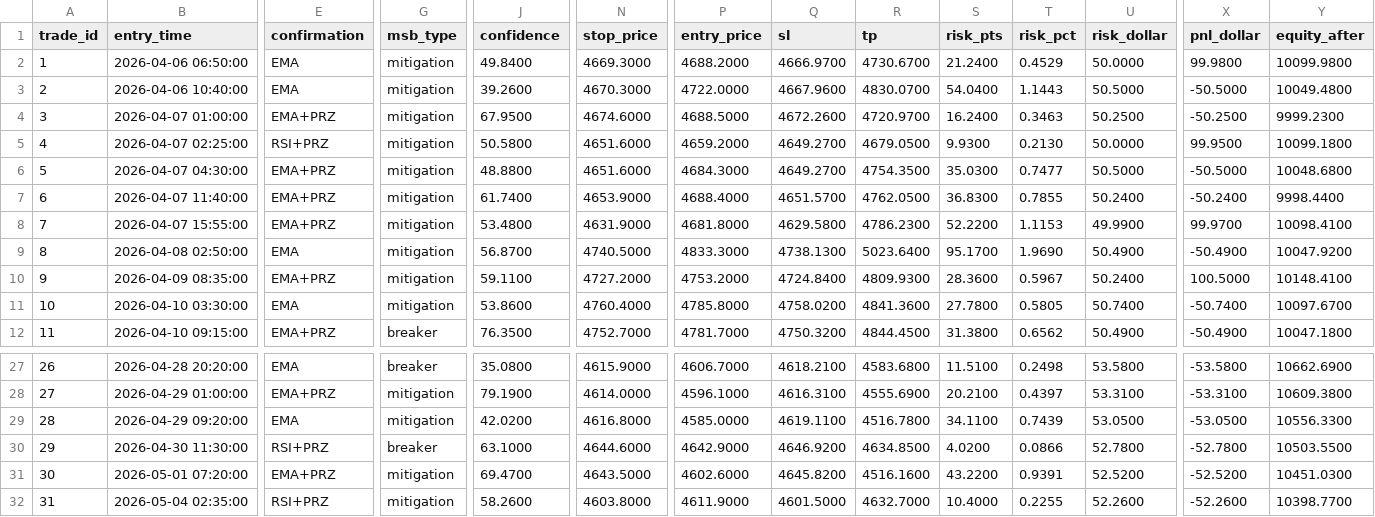
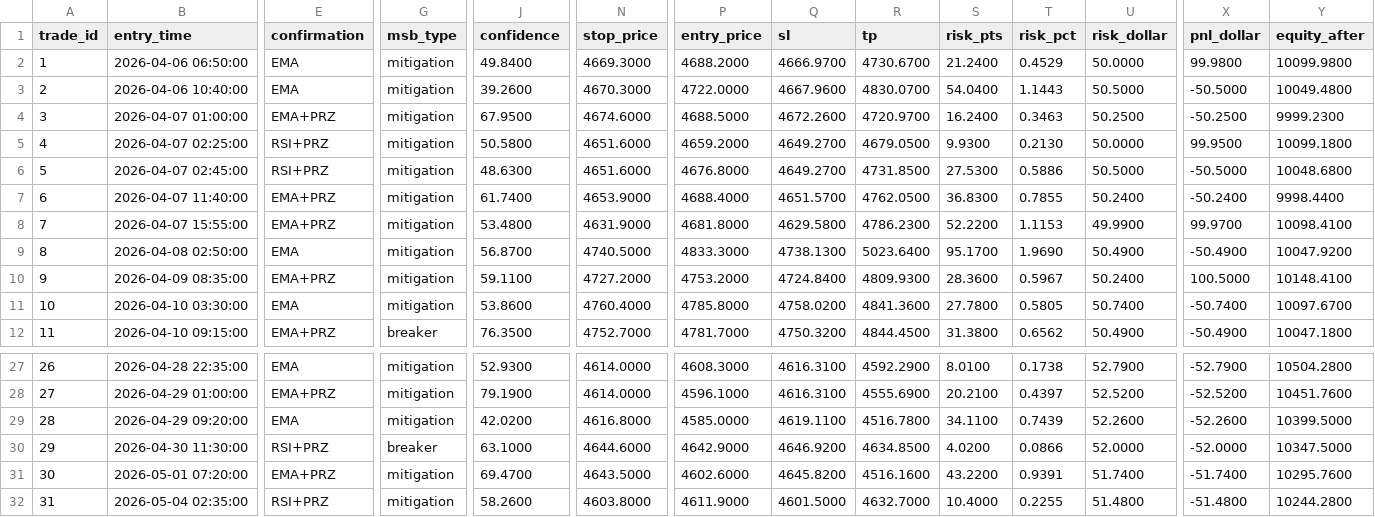
Before and after one commit to erebb/erebb, a CSV file: xauusd_fvg_v10_trades.csv, drawn as a sheet; only a part is shown, gaps mark what is left out; the diff covers the shown part only; the diff names each change by its address in the sheet, - before the commit and + after, or states it on an @@ line.

```diff
--- a/xauusd_fvg_v10_trades.csv
+++ b/xauusd_fvg_v10_trades.csv
-B6 (entry_time): 2026-04-07 04:30:00
+B6 (entry_time): 2026-04-07 02:45:00
-E6 (confirmation): EMA+PRZ
+E6 (confirmation): RSI+PRZ
-J6 (confidence): 48.8800
+J6 (confidence): 48.6300
-P6 (entry_price): 4684.3000
+P6 (entry_price): 4676.8000
-R6 (tp): 4754.3500
+R6 (tp): 4731.8500
-S6 (risk_pts): 35.0300
+S6 (risk_pts): 27.5300
-T6 (risk_pct): 0.7477
+T6 (risk_pct): 0.5886
-B27 (entry_time): 2026-04-28 20:20:00
+B27 (entry_time): 2026-04-28 22:35:00
-G27 (msb_type): breaker
+G27 (msb_type): mitigation
-J27 (confidence): 35.0800
+J27 (confidence): 52.9300
-N27 (stop_price): 4615.9000
+N27 (stop_price): 4614.0000
-P27 (entry_price): 4606.7000
+P27 (entry_price): 4608.3000
-Q27 (sl): 4618.2100
+Q27 (sl): 4616.3100
-R27 (tp): 4583.6800
+R27 (tp): 4592.2900
-S27 (risk_pts): 11.5100
+S27 (risk_pts): 8.0100
-T27 (risk_pct): 0.2498
+T27 (risk_pct): 0.1738
-U27 (risk_dollar): 53.5800
+U27 (risk_dollar): 52.7900
-X27 (pnl_dollar): -53.5800
+X27 (pnl_dollar): -52.7900
-Y27 (equity_after): 10662.6900
+Y27 (equity_after): 10504.2800
-U28 (risk_dollar): 53.3100
+U28 (risk_dollar): 52.5200
-X28 (pnl_dollar): -53.3100
+X28 (pnl_dollar): -52.5200
-Y28 (equity_after): 10609.3800
+Y28 (equity_after): 10451.7600
-U29 (risk_dollar): 53.0500
+U29 (risk_dollar): 52.2600
-X29 (pnl_dollar): -53.0500
+X29 (pnl_dollar): -52.2600
-Y29 (equity_after): 10556.3300
+Y29 (equity_after): 10399.5000
-U30 (risk_dollar): 52.7800
+U30 (risk_dollar): 52.0000
-X30 (pnl_dollar): -52.7800
+X30 (pnl_dollar): -52.0000
-Y30 (equity_after): 10503.5500
+Y30 (equity_after): 10347.5000
-U31 (risk_dollar): 52.5200
+U31 (risk_dollar): 51.7400
-X31 (pnl_dollar): -52.5200
+X31 (pnl_dollar): -51.7400
-Y31 (equity_after): 10451.0300
+Y31 (equity_after): 10295.7600
-U32 (risk_dollar): 52.2600
+U32 (risk_dollar): 51.4800
-X32 (pnl_dollar): -52.2600
+X32 (pnl_dollar): -51.4800
-Y32 (equity_after): 10398.7700
+Y32 (equity_after): 10244.2800
```
Also changed, not shown: 163 edited cells elsewhere in this file, 2 other files.
